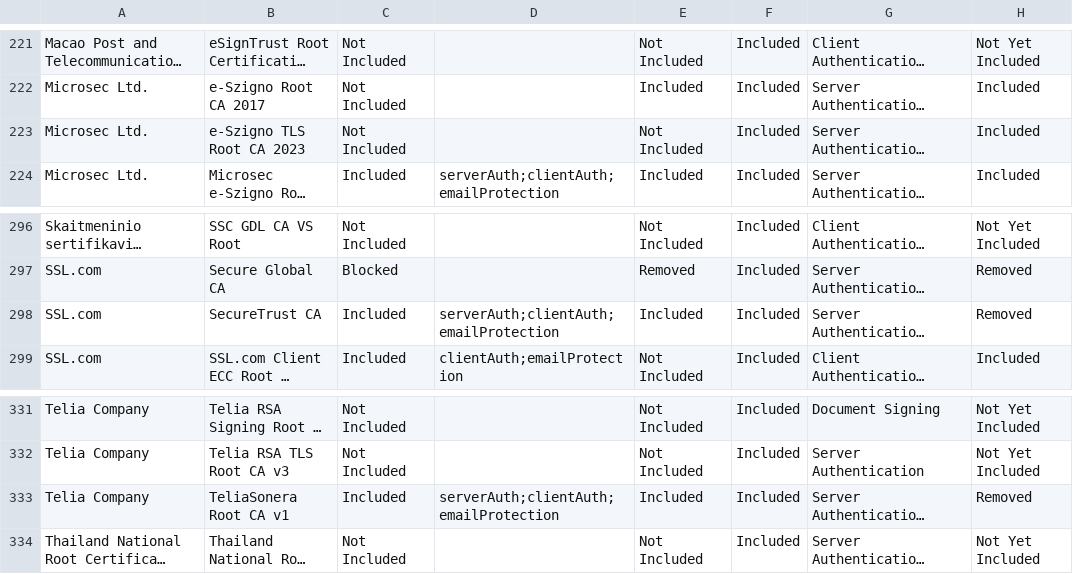
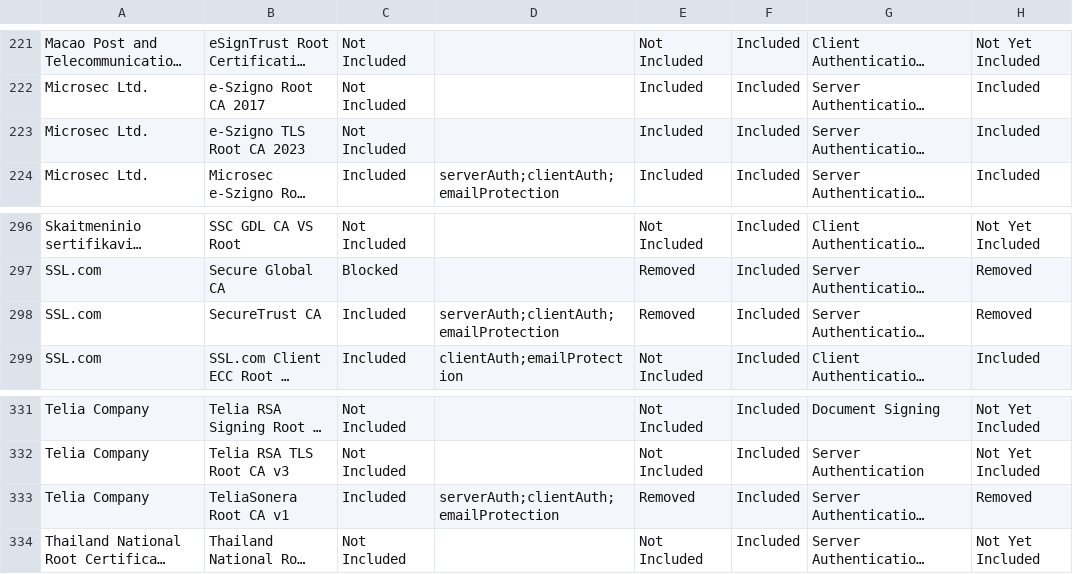
Before and after one commit to PaloAltoNetworks/pan-chainguard-content, a CSV file: latest-certs/AllIncludedRootCertsCSV.csv, drawn as a sheet; only a part is shown, gaps mark what is left out; long unchanged cells end in …; the diff covers the shown part only; the diff names each change by its address in the sheet, - before the commit and + after, or states it on an @@ line.

```diff
--- a/latest-certs/AllIncludedRootCertsCSV.csv
+++ b/latest-certs/AllIncludedRootCertsCSV.csv
-E223: Not Included
+E223: Included
-E298: Included
+E298: Removed
-E333: Included
+E333: Removed
```
Also changed, not shown: 10 edited cells elsewhere in this file, latest-certs/intermediate-fingerprints.csv, 4 other files.
